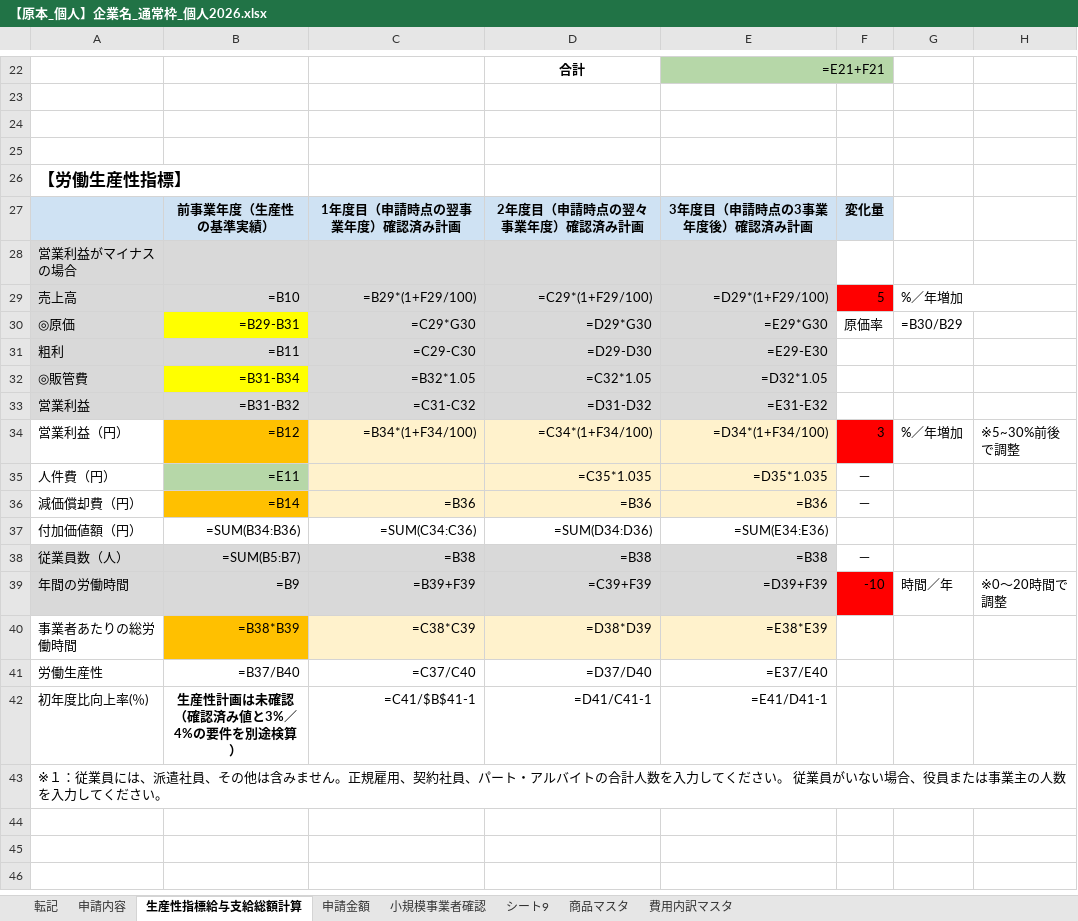
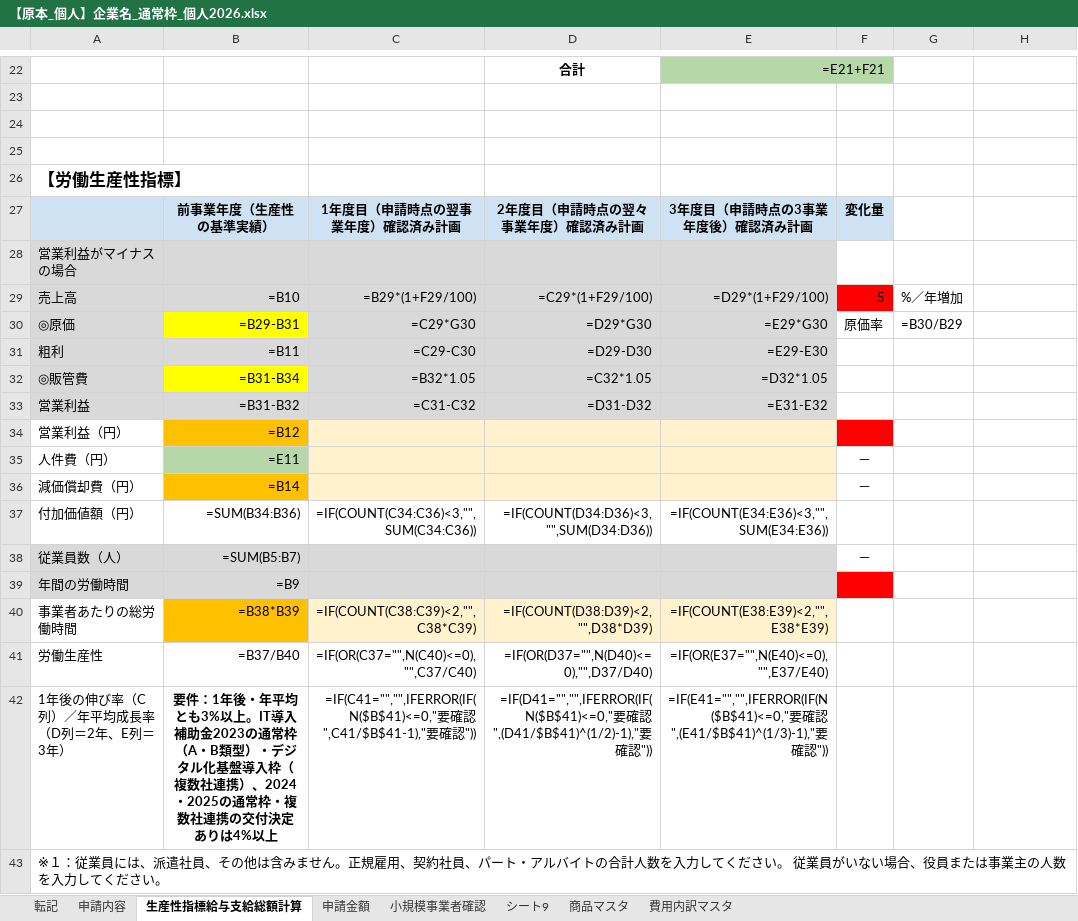
Before and after one commit to hane-colorfulbox/hojokin, an Excel workbook: ツール/第7次以降/【原本_個人】企業名_通常枠_個人2026.xlsx, sheet 生産性指標給与支給総額計算, drawn as a sheet; only a part is shown, gaps mark what is left out; values as stored, in another font and other column widths than the file's, no borders; formulas without a stored value are shown as written; charts and pictures not drawn; removed rows and columns are numbered as before the commit, all else as after; the diff names each change by its address in the sheet, - before the commit and + after, or states it on an @@ line.

```diff
--- a/ツール/第7次以降/【原本_個人】企業名_通常枠_個人2026.xlsx (sheet 生産性指標給与支給総額計算)
+++ b/ツール/第7次以降/【原本_個人】企業名_通常枠_個人2026.xlsx (sheet 生産性指標給与支給総額計算)
-G29:H29 merged
-row 34: 営業利益（円） | =B12 | =B34*(1+F34/100) | =C34*(1+F34/100) | =D34*(1+F34/100) | 3 | %／年増加 | ※5~30%前後で調整
+row 34: 営業利益（円） | =B12
-D35: =C35*1.035
+D35: (empty)
-E35: =D35*1.035
+E35: (empty)
-C36: =B36
+C36: (empty)
-D36: =B36
+D36: (empty)
-E36: =B36
+E36: (empty)
-C37: =SUM(C34:C36)
+C37: =IF(COUNT(C34:C36)<3,"",SUM(C34:C36))
-D37: =SUM(D34:D36)
+D37: =IF(COUNT(D34:D36)<3,"",SUM(D34:D36))
-E37: =SUM(E34:E36)
+E37: =IF(COUNT(E34:E36)<3,"",SUM(E34:E36))
-C38: =B38
+C38: (empty)
-D38: =B38
+D38: (empty)
-E38: =B38
+E38: (empty)
-row 39: 年間の労働時間 | =B9 | =B39+F39 | =C39+F39 | =D39+F39 | -10 | 時間／年 | ※0〜20時間で調整
+row 39: 年間の労働時間 | =B9
-C40: =C38*C39
+C40: =IF(COUNT(C38:C39)<2,"",C38*C39)
-D40: =D38*D39
+D40: =IF(COUNT(D38:D39)<2,"",D38*D39)
-E40: =E38*E39
+E40: =IF(COUNT(E38:E39)<2,"",E38*E39)
-C41: =C37/C40
+C41: =IF(OR(C37="",N(C40)<=0),"",C37/C40)
-D41: =D37/D40
+D41: =IF(OR(D37="",N(D40)<=0),"",D37/D40)
-E41: =E37/E40
+E41: =IF(OR(E37="",N(E40)<=0),"",E37/E40)
-row 42: 初年度比向上率(％) | 生産性計画は未確認（確認済み値と3%／4%の要件を別途検算） | =C41/$B$41-1 | =D41/C41-1 | =E41/D41-1
+row 42: 1年後の伸び率（C列）／年平均成長率（D列＝2年、E列＝3年） | 要件：1年後・年平均とも3%以上。IT導入補助金2023の通常枠（A・B類型）・デジタル化基盤導入枠（複数社連携）、2024・2025の通常枠・複数社連携の交付決定ありは4%以上 | =IF(C41="","",IFERROR(IF(N($B$41)<=0,"要確認",C41/$B$41-1),"要確認")) | =IF(D41="","",IFERROR(IF(N($B$41)<=0,"要確認",(D41/$B$41)^(1/2)-1),"要確認")) | =IF(E41="","",IFERROR(IF(N($B$41)<=0,"要確認",(E41/$B$41)^(1/3)-1),"要確認"))
```
Also changed, not shown: sheet 申請内容, sheet 転記, ツール/第7次以降/【原本_法人】企業名_インボイス枠_法人2026_v2.xlsx, ツール/第7次以降/【原本_法人】企業名_通常枠_法人2026_v2.xlsx, 8 other files.
